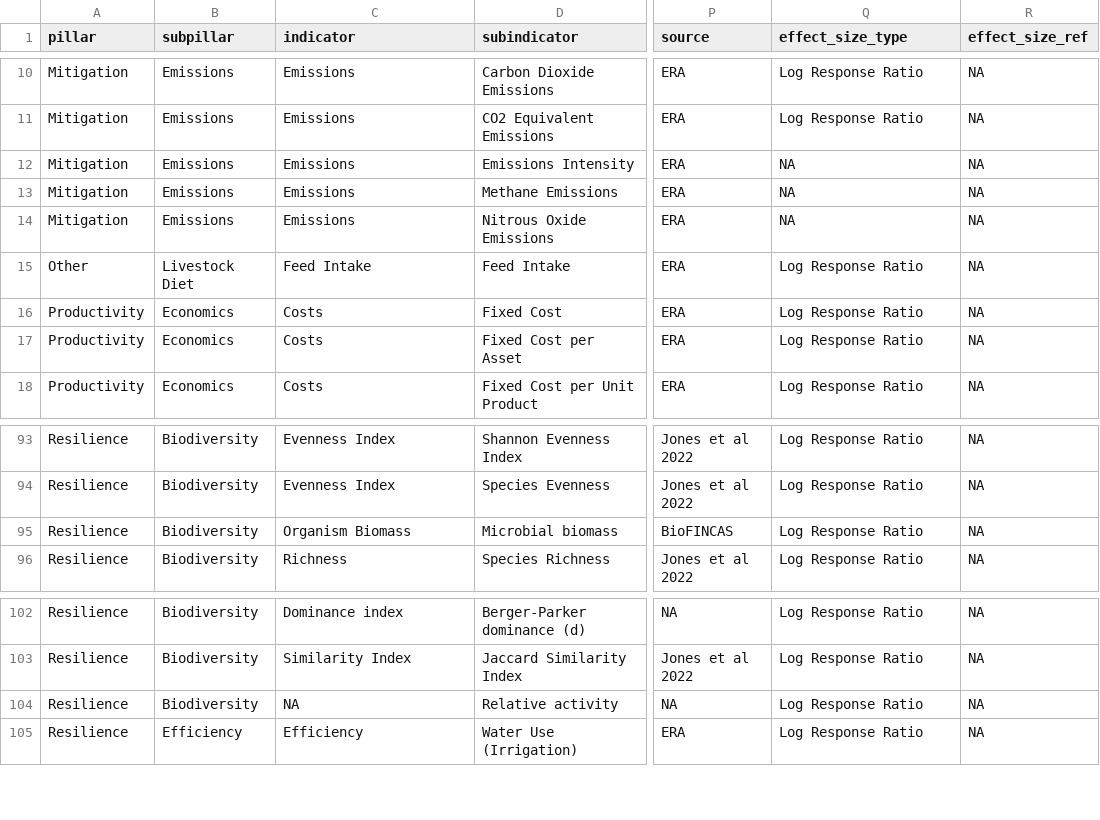
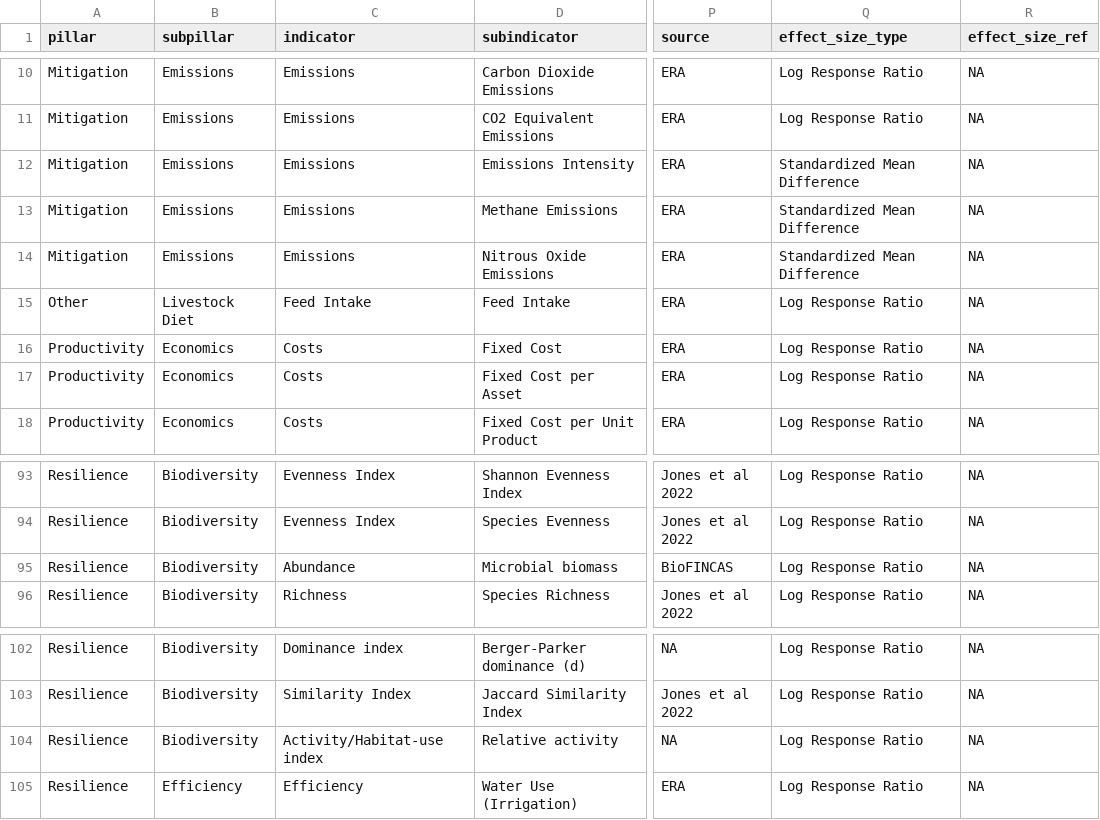
Before and after one commit to andreacsanchezb10/Agroecology_Evidence_Hub, a CSV file: 02.FOMD/04.metadata_effectsize/fomd10_subset_modelling_teams/ontologies_01outcomes.csv, drawn as a sheet; only a part is shown, gaps mark what is left out; the diff names each change by its address in the sheet, - before the commit and + after, or states it on an @@ line.

```diff
--- a/02.FOMD/04.metadata_effectsize/fomd10_subset_modelling_teams/ontologies_01outcomes.csv
+++ b/02.FOMD/04.metadata_effectsize/fomd10_subset_modelling_teams/ontologies_01outcomes.csv
-Q12:Q14 (effect_size_type): NA
+Q12:Q14 (effect_size_type): Standardized Mean Difference
-C95 (indicator): Organism Biomass
+C95 (indicator): Abundance
-C104 (indicator): NA
+C104 (indicator): Activity/Habitat-use index
```
Also changed, not shown: 02.FOMD/04.metadata_effectsize/fomd10_subset_modelling_teams/ontologies_01practices.csv, 16 other files.
